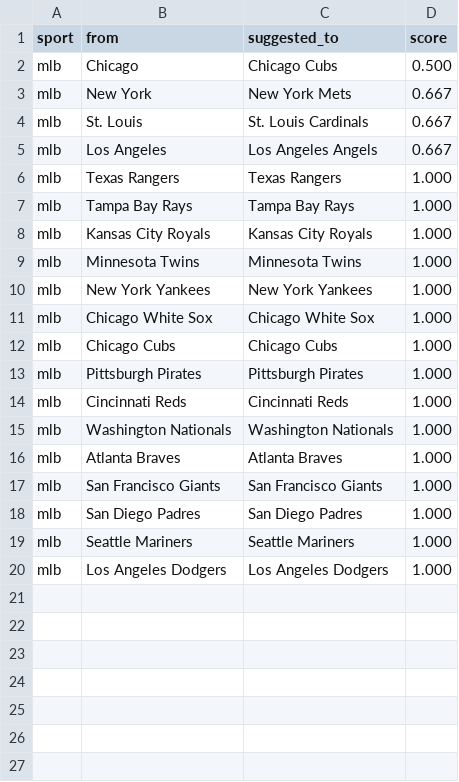
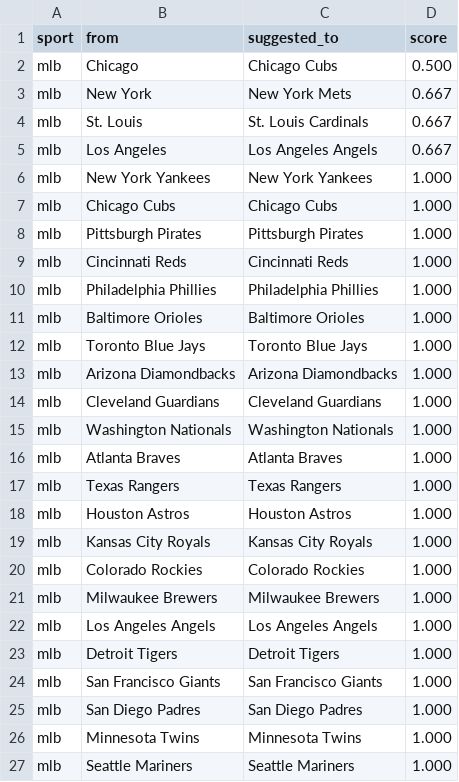
Before and after one commit to cterpening/What_Channel_Is_The_Game, a CSV file: alias_suggestions_mlb.csv, drawn as a sheet.

```diff
--- a/alias_suggestions_mlb.csv
+++ b/alias_suggestions_mlb.csv
@@ -5,8 +5,3 @@ mlb,St. Louis,St. Louis Cardinals,0.667
 mlb,Los Angeles,Los Angeles Angels,0.667
-mlb,Texas Rangers,Texas Rangers,1.000
-mlb,Tampa Bay Rays,Tampa Bay Rays,1.000
-mlb,Kansas City Royals,Kansas City Royals,1.000
-mlb,Minnesota Twins,Minnesota Twins,1.000
 mlb,New York Yankees,New York Yankees,1.000
-mlb,Chicago White Sox,Chicago White Sox,1.000
 mlb,Chicago Cubs,Chicago Cubs,1.000
@@ -14,7 +9,19 @@ mlb,Pittsburgh Pirates,Pittsburgh Pirates,1.000
 mlb,Cincinnati Reds,Cincinnati Reds,1.000
+mlb,Philadelphia Phillies,Philadelphia Phillies,1.000
+mlb,Baltimore Orioles,Baltimore Orioles,1.000
+mlb,Toronto Blue Jays,Toronto Blue Jays,1.000
+mlb,Arizona Diamondbacks,Arizona Diamondbacks,1.000
+mlb,Cleveland Guardians,Cleveland Guardians,1.000
 mlb,Washington Nationals,Washington Nationals,1.000
 mlb,Atlanta Braves,Atlanta Braves,1.000
+mlb,Texas Rangers,Texas Rangers,1.000
+mlb,Houston Astros,Houston Astros,1.000
+mlb,Kansas City Royals,Kansas City Royals,1.000
+mlb,Colorado Rockies,Colorado Rockies,1.000
+mlb,Milwaukee Brewers,Milwaukee Brewers,1.000
+mlb,Los Angeles Angels,Los Angeles Angels,1.000
+mlb,Detroit Tigers,Detroit Tigers,1.000
 mlb,San Francisco Giants,San Francisco Giants,1.000
 mlb,San Diego Padres,San Diego Padres,1.000
+mlb,Minnesota Twins,Minnesota Twins,1.000
 mlb,Seattle Mariners,Seattle Mariners,1.000
-mlb,Los Angeles Dodgers,Los Angeles Dodgers,1.000
```
Also changed, not shown: alias_suggestions_fifa_world.csv, 4 other files.
